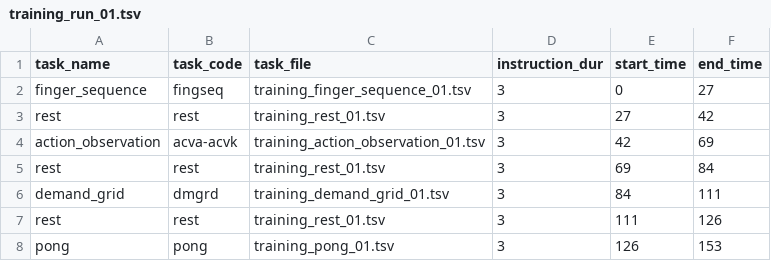
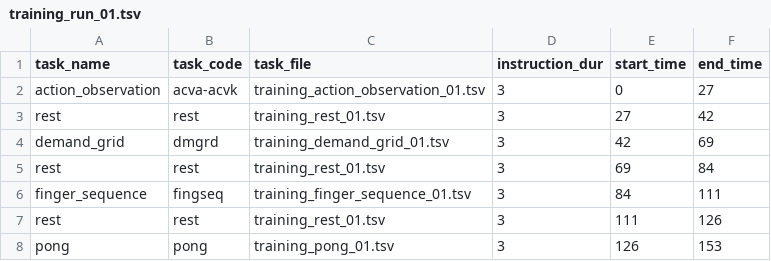
Before and after one commit to meganmarkiewicz/MultiTaskBattery_7TProject, a TSV file: experiments/7TP/run_files/training_run_01.tsv, drawn as a sheet.

Commit message:
task file changes

```diff
--- a/experiments/7TP/run_files/training_run_01.tsv
+++ b/experiments/7TP/run_files/training_run_01.tsv
@@ -1,7 +1,7 @@
 task_name	task_code	task_file	instruction_dur	start_time	end_time
-finger_sequence	fingseq	training_finger_sequence_01.tsv	3	0	27
+action_observation	acva-acvk	training_action_observation_01.tsv	3	0	27
 rest	rest	training_rest_01.tsv	3	27	42
-action_observation	acva-acvk	training_action_observation_01.tsv	3	42	69
+demand_grid	dmgrd	training_demand_grid_01.tsv	3	42	69
 rest	rest	training_rest_01.tsv	3	69	84
-demand_grid	dmgrd	training_demand_grid_01.tsv	3	84	111
+finger_sequence	fingseq	training_finger_sequence_01.tsv	3	84	111
 rest	rest	training_rest_01.tsv	3	111	126
```
Also changed, not shown: experiments/7TP/run_files/training_run_02.tsv, experiments/7TP/run_files/training_run_03.tsv, 6 other files.
